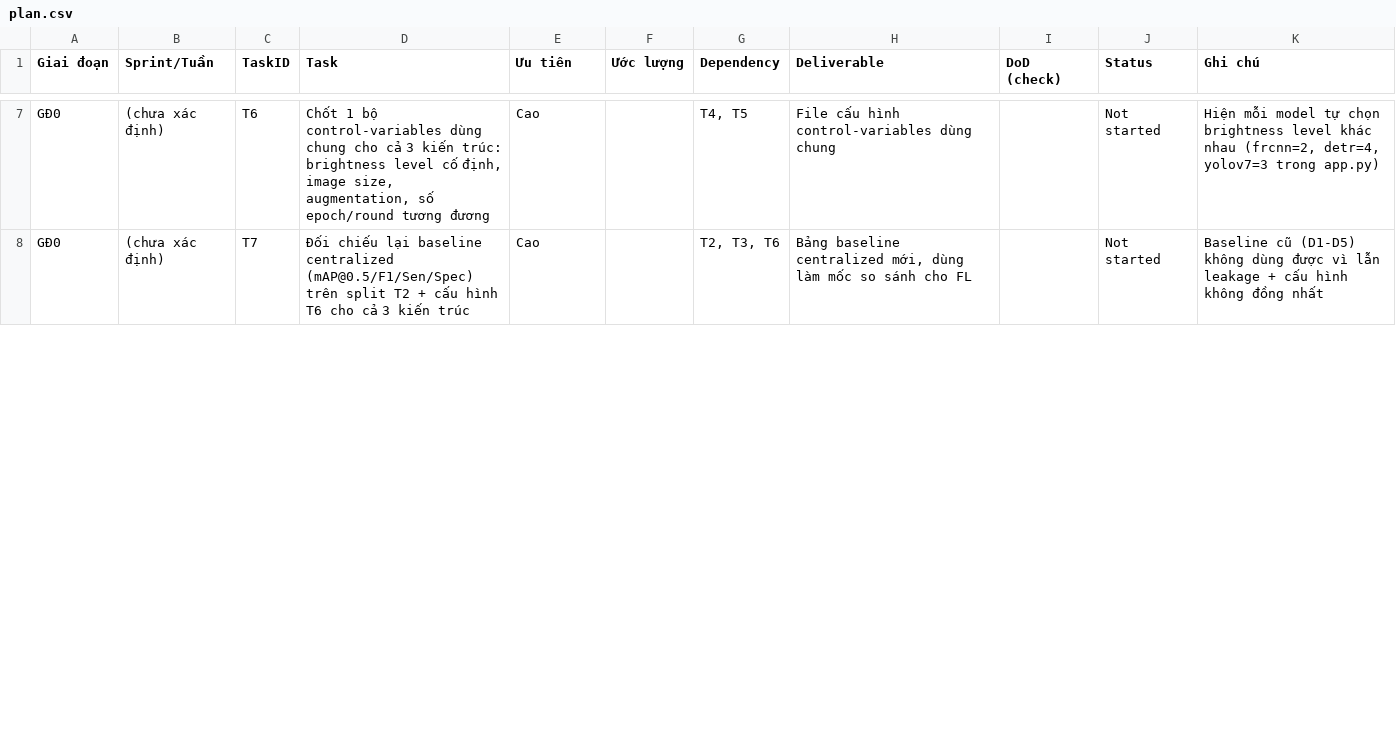
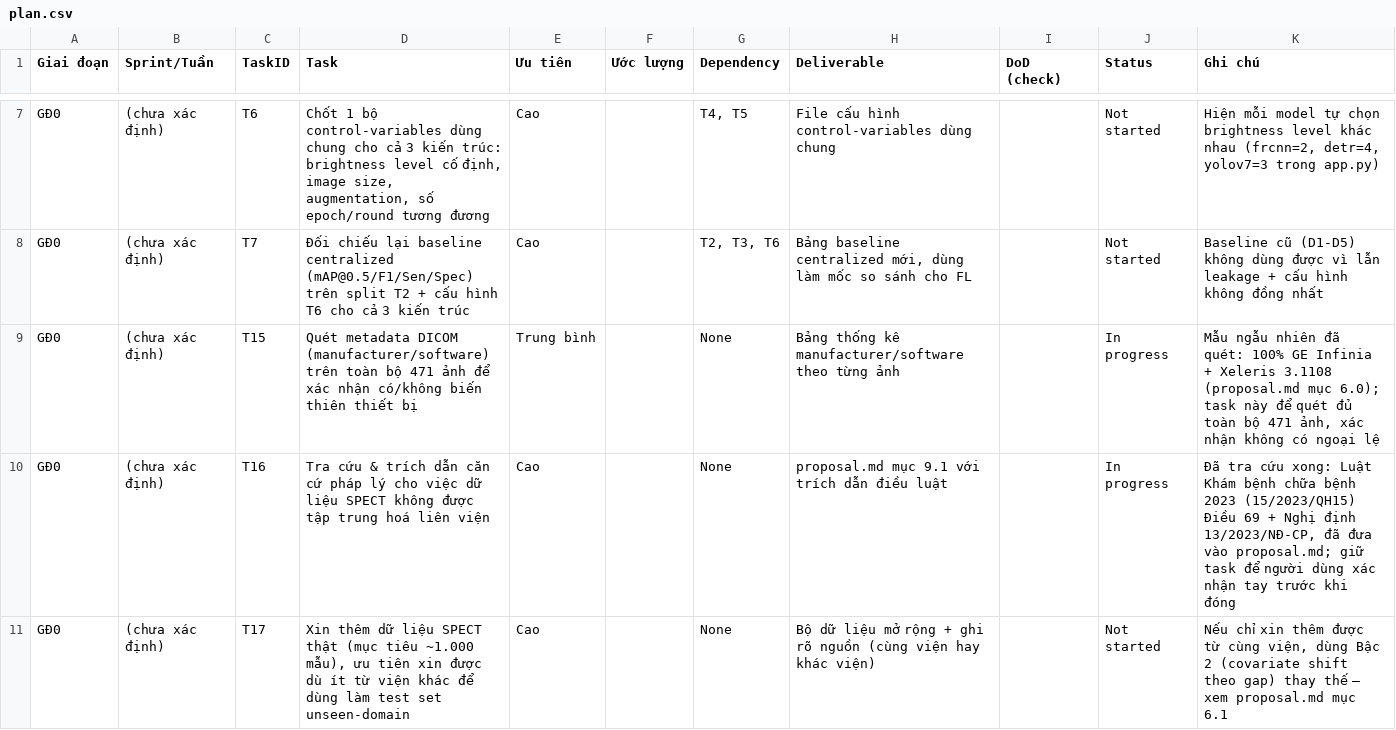
Before and after one commit to biayciii/108k, a CSV file: plan.csv, drawn as a sheet; only a part is shown, gaps mark what is left out; the diff covers the shown part only.

```diff
--- a/plan.csv
+++ b/plan.csv
@@ -8 +8,4 @@ GĐ0,(chưa xác định),T6,"Chốt 1 bộ control-variables dùng chung cho c
 GĐ0,(chưa xác định),T7,"Đối chiếu lại baseline centralized (mAP@0.5/F1/Sen/Spec) trên split T2 + cấu hình T6 cho cả 3 kiến trúc",Cao,,"T2, T3, T6","Bảng baseline centralized mới, dùng làm mốc so sánh cho FL",,Not started,"Baseline cũ (D1-D5) không dùng được vì lẫn leakage + cấu hình không đồng nhất"
+GĐ0,(chưa xác định),T15,"Quét metadata DICOM (manufacturer/software) trên toàn bộ 471 ảnh để xác nhận có/không biến thiên thiết bị",Trung bình,,None,"Bảng thống kê manufacturer/software theo từng ảnh",,In progress,"Mẫu ngẫu nhiên đã quét: 100% GE Infinia + Xeleris 3.1108 (proposal.md mục 6.0); task này để quét đủ toàn bộ 471 ảnh, xác nhận không có ngoại lệ"
+GĐ0,(chưa xác định),T16,"Tra cứu & trích dẫn căn cứ pháp lý cho việc dữ liệu SPECT không được tập trung hoá liên viện",Cao,,None,"proposal.md mục 9.1 với trích dẫn điều luật",,In progress,"Đã tra cứu xong: Luật Khám bệnh chữa bệnh 2023 (15/2023/QH15) Điều 69 + Nghị định 13/2023/NĐ-CP, đã đưa vào proposal.md; giữ task để người dùng xác nhận tay trước khi đóng"
+GĐ0,(chưa xác định),T17,"Xin thêm dữ liệu SPECT thật (mục tiêu ~1.000 mẫu), ưu tiên xin được dù ít từ viện khác để dùng làm test set unseen-domain",Cao,,None,"Bộ dữ liệu mở rộng + ghi rõ nguồn (cùng viện hay khác viện)",,Not started,"Nếu chỉ xin thêm được từ cùng viện, dùng Bậc 2 (covariate shift theo gap) thay thế — xem proposal.md mục 6.1"
```
Also changed, not shown: 2 added rows and 13 edited cells elsewhere in this file, 30 other files.
